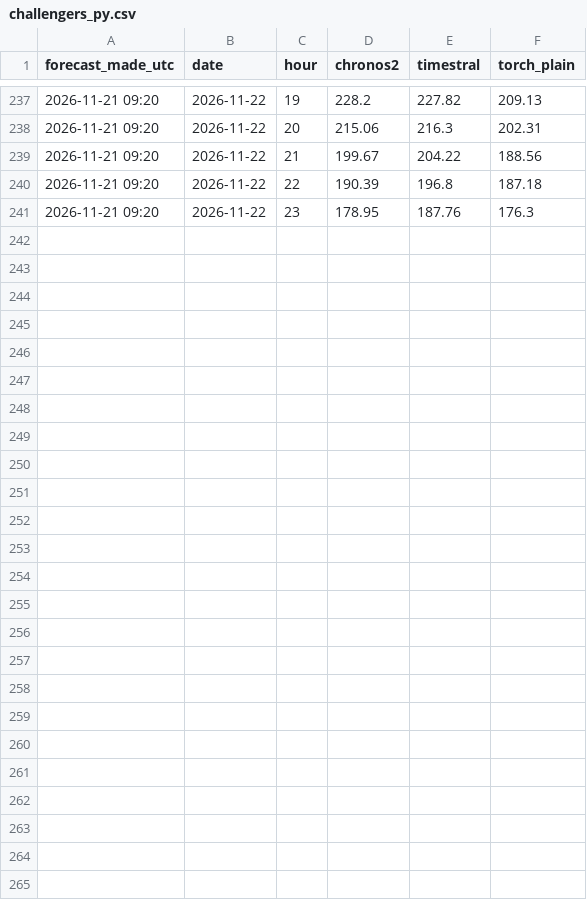
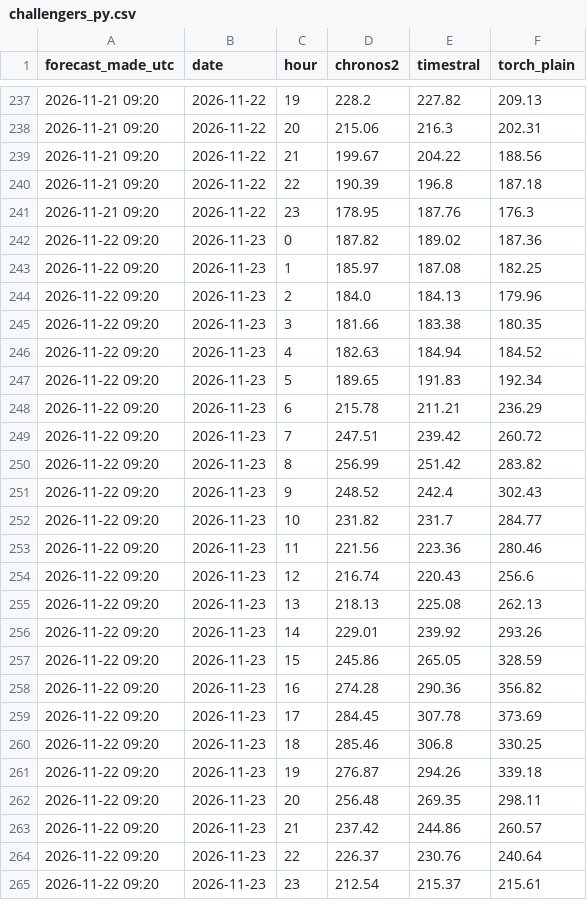
Before and after one commit to jacobazu/dk1-price-forecasting, a CSV file: forecasts/challengers_py.csv, drawn as a sheet; only a part is shown, gaps mark what is left out; the diff names each change by its address in the sheet, - before the commit and + after, or states it on an @@ line.

```diff
--- a/forecasts/challengers_py.csv
+++ b/forecasts/challengers_py.csv
+row 242: 2026-11-22 09:20 | 2026-11-23 | 0 | 187.82 | 189.02 | 187.36
+row 243: 2026-11-22 09:20 | 2026-11-23 | 1 | 185.97 | 187.08 | 182.25
+row 244: 2026-11-22 09:20 | 2026-11-23 | 2 | 184.0 | 184.13 | 179.96
+row 245: 2026-11-22 09:20 | 2026-11-23 | 3 | 181.66 | 183.38 | 180.35
+row 246: 2026-11-22 09:20 | 2026-11-23 | 4 | 182.63 | 184.94 | 184.52
+row 247: 2026-11-22 09:20 | 2026-11-23 | 5 | 189.65 | 191.83 | 192.34
+row 248: 2026-11-22 09:20 | 2026-11-23 | 6 | 215.78 | 211.21 | 236.29
+row 249: 2026-11-22 09:20 | 2026-11-23 | 7 | 247.51 | 239.42 | 260.72
+row 250: 2026-11-22 09:20 | 2026-11-23 | 8 | 256.99 | 251.42 | 283.82
+row 251: 2026-11-22 09:20 | 2026-11-23 | 9 | 248.52 | 242.4 | 302.43
+row 252: 2026-11-22 09:20 | 2026-11-23 | 10 | 231.82 | 231.7 | 284.77
+row 253: 2026-11-22 09:20 | 2026-11-23 | 11 | 221.56 | 223.36 | 280.46
+row 254: 2026-11-22 09:20 | 2026-11-23 | 12 | 216.74 | 220.43 | 256.6
+row 255: 2026-11-22 09:20 | 2026-11-23 | 13 | 218.13 | 225.08 | 262.13
+row 256: 2026-11-22 09:20 | 2026-11-23 | 14 | 229.01 | 239.92 | 293.26
+row 257: 2026-11-22 09:20 | 2026-11-23 | 15 | 245.86 | 265.05 | 328.59
+row 258: 2026-11-22 09:20 | 2026-11-23 | 16 | 274.28 | 290.36 | 356.82
+row 259: 2026-11-22 09:20 | 2026-11-23 | 17 | 284.45 | 307.78 | 373.69
+row 260: 2026-11-22 09:20 | 2026-11-23 | 18 | 285.46 | 306.8 | 330.25
+row 261: 2026-11-22 09:20 | 2026-11-23 | 19 | 276.87 | 294.26 | 339.18
+row 262: 2026-11-22 09:20 | 2026-11-23 | 20 | 256.48 | 269.35 | 298.11
+row 263: 2026-11-22 09:20 | 2026-11-23 | 21 | 237.42 | 244.86 | 260.57
+row 264: 2026-11-22 09:20 | 2026-11-23 | 22 | 226.37 | 230.76 | 240.64
+row 265: 2026-11-22 09:20 | 2026-11-23 | 23 | 212.54 | 215.37 | 215.61
```
Also changed, not shown: forecasts/forecasts_live.csv, live/entsoe_timing.csv, 22 other files.
